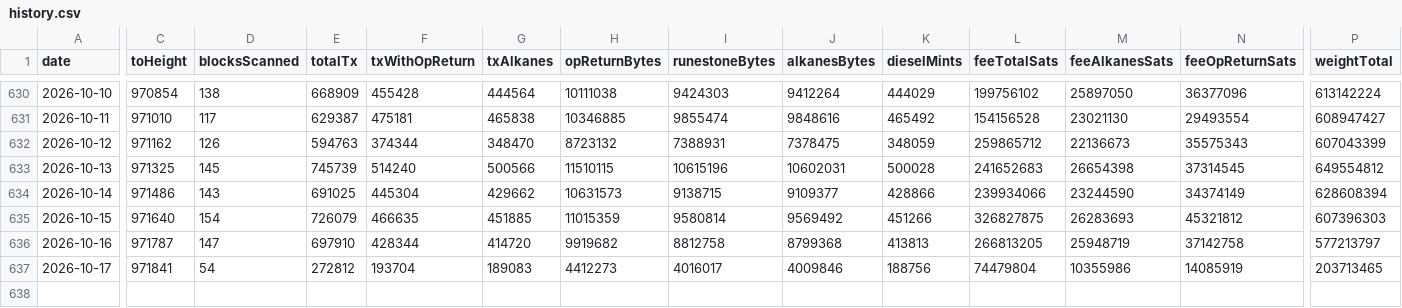
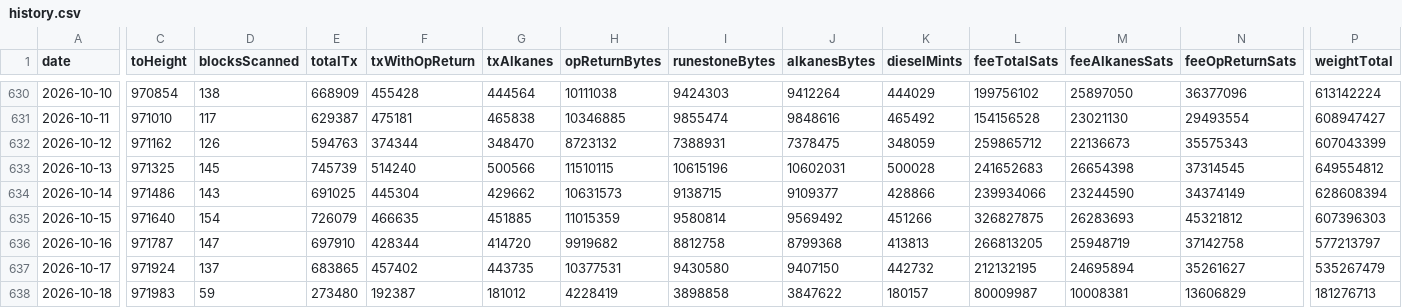
Before and after one commit to Vdto88/alkanes-opreturn-scanner, a CSV file: history.csv, drawn as a sheet; only a part is shown, gaps mark what is left out; rows hold the shown columns only; the diff covers the shown part only; the diff names each change by its address in the sheet, - before the commit and + after, or states it on an @@ line.

```diff
--- a/history.csv
+++ b/history.csv
-C637 (toHeight): 971841
+C637 (toHeight): 971924
-D637 (blocksScanned): 54
+D637 (blocksScanned): 137
-E637 (totalTx): 272812
+E637 (totalTx): 683865
-F637 (txWithOpReturn): 193704
+F637 (txWithOpReturn): 457402
-G637 (txAlkanes): 189083
+G637 (txAlkanes): 443735
-H637 (opReturnBytes): 4412273
+H637 (opReturnBytes): 10377531
-I637 (runestoneBytes): 4016017
+I637 (runestoneBytes): 9430580
-J637 (alkanesBytes): 4009846
+J637 (alkanesBytes): 9407150
-K637 (dieselMints): 188756
+K637 (dieselMints): 442732
-L637 (feeTotalSats): 74479804
+L637 (feeTotalSats): 212132195
-M637 (feeAlkanesSats): 10355986
+M637 (feeAlkanesSats): 24695894
-N637 (feeOpReturnSats): 14085919
+N637 (feeOpReturnSats): 35261627
-P637 (weightTotal): 203713465
+P637 (weightTotal): 535267479
+row 638: 2026-10-18 | 971983 | 59 | 273480 | 192387 | 181012 | 4228419 | 3898858 | 3847622 | 180157 | 80009987 | 10008381 | 13606829 | 181276713
```
Also changed, not shown: 5 edited cells elsewhere in this file, 2 other files.
